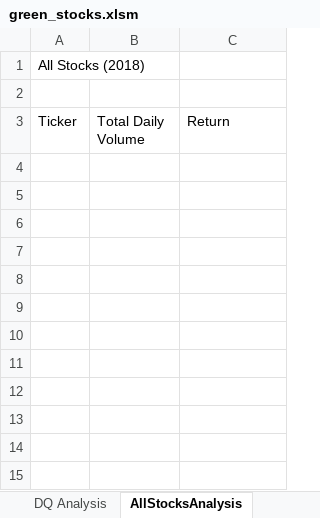
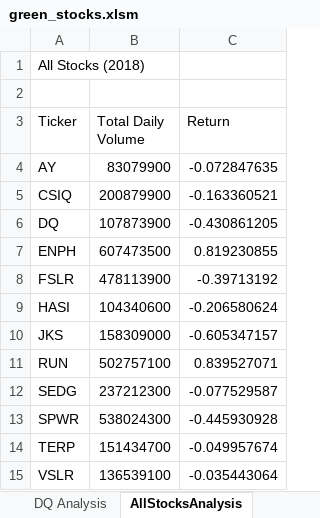
Before and after one commit to ajinderbains/Green_Stocks_Analysis, an Excel workbook: green_stocks.xlsm, sheet AllStocksAnalysis, drawn as a sheet; values as stored, in another font and other column widths than the file's, no borders; the diff names each change by its address in the sheet, - before the commit and + after, or states it on an @@ line.

Commit message:
Add files via upload

```diff
--- a/green_stocks.xlsm (sheet AllStocksAnalysis)
+++ b/green_stocks.xlsm (sheet AllStocksAnalysis)
+row 4: AY | 83079900 | -0.072847635
+row 5: CSIQ | 200879900 | -0.163360521
+row 6: DQ | 107873900 | -0.430861205
+row 7: ENPH | 607473500 | 0.819230855
+row 8: FSLR | 478113900 | -0.39713192
+row 9: HASI | 104340600 | -0.206580624
+row 10: JKS | 158309000 | -0.605347157
+row 11: RUN | 502757100 | 0.839527071
+row 12: SEDG | 237212300 | -0.077529587
+row 13: SPWR | 538024300 | -0.445930928
+row 14: TERP | 151434700 | -0.049957674
+row 15: VSLR | 136539100 | -0.035443064
```
